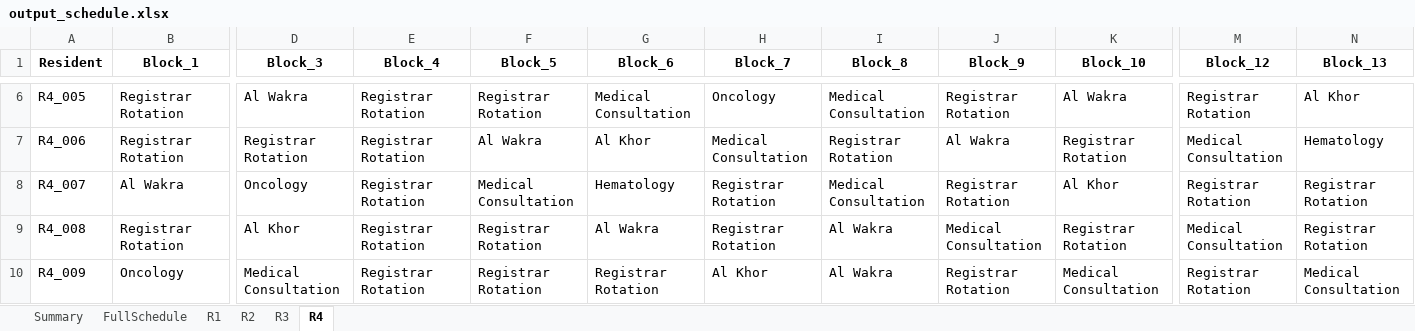
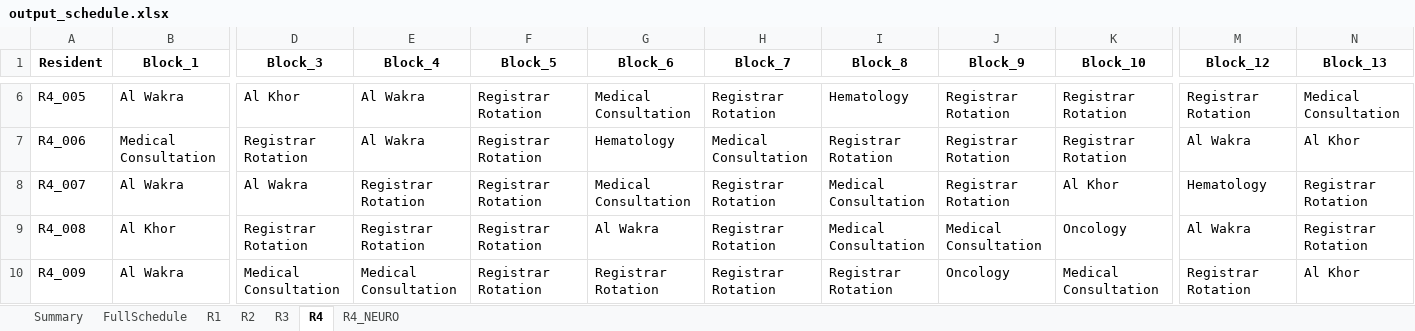
Before and after one commit to ashaar0509/medical-rotation-scheduling, an Excel workbook: output_schedule.xlsx, sheet R4, drawn as a sheet; only a part is shown, gaps mark what is left out; values as stored, in another font and other column widths than the file's, no borders; the diff covers the shown part only; the diff names each change by its address in the sheet, - before the commit and + after, or states it on an @@ line.

Commit message:
added R4_NEURO sheet to the output file

```diff
--- a/output_schedule.xlsx (sheet R4)
+++ b/output_schedule.xlsx (sheet R4)
+sheet tab: R4_NEURO
-B6 (Block_1): Registrar Rotation
+B6 (Block_1): Al Wakra
-D6 (Block_3): Al Wakra
+D6 (Block_3): Al Khor
-E6:E7 (Block_4): Registrar Rotation
+E6:E7 (Block_4): Al Wakra
-H6 (Block_7): Oncology
+H6 (Block_7): Registrar Rotation
-I6 (Block_8): Medical Consultation
+I6 (Block_8): Hematology
-K6 (Block_10): Al Wakra
+K6 (Block_10): Registrar Rotation
-N6 (Block_13): Al Khor
+N6 (Block_13): Medical Consultation
-B7 (Block_1): Registrar Rotation
+B7 (Block_1): Medical Consultation
-F7 (Block_5): Al Wakra
+F7 (Block_5): Registrar Rotation
-G7 (Block_6): Al Khor
+G7 (Block_6): Hematology
-J7 (Block_9): Al Wakra
+J7 (Block_9): Registrar Rotation
-M7 (Block_12): Medical Consultation
+M7 (Block_12): Al Wakra
-N7 (Block_13): Hematology
+N7 (Block_13): Al Khor
-D8 (Block_3): Oncology
+D8 (Block_3): Al Wakra
-F8 (Block_5): Medical Consultation
+F8 (Block_5): Registrar Rotation
-G8 (Block_6): Hematology
+G8 (Block_6): Medical Consultation
-M8 (Block_12): Registrar Rotation
+M8 (Block_12): Hematology
-B9 (Block_1): Registrar Rotation
+B9 (Block_1): Al Khor
-D9 (Block_3): Al Khor
+D9 (Block_3): Registrar Rotation
-I9 (Block_8): Al Wakra
+I9 (Block_8): Medical Consultation
-K9 (Block_10): Registrar Rotation
+K9 (Block_10): Oncology
-M9 (Block_12): Medical Consultation
+M9 (Block_12): Al Wakra
-B10 (Block_1): Oncology
+B10 (Block_1): Al Wakra
-E10 (Block_4): Registrar Rotation
+E10 (Block_4): Medical Consultation
-H10 (Block_7): Al Khor
+H10 (Block_7): Registrar Rotation
-I10 (Block_8): Al Wakra
+I10 (Block_8): Registrar Rotation
-J10 (Block_9): Registrar Rotation
+J10 (Block_9): Oncology
-N10 (Block_13): Medical Consultation
+N10 (Block_13): Al Khor
```
Also changed, not shown: 291 edited cells elsewhere in this sheet, sheet FullSchedule, sheet R2, sheet R1, sheet R3, sheet Summary, 1 other file.
